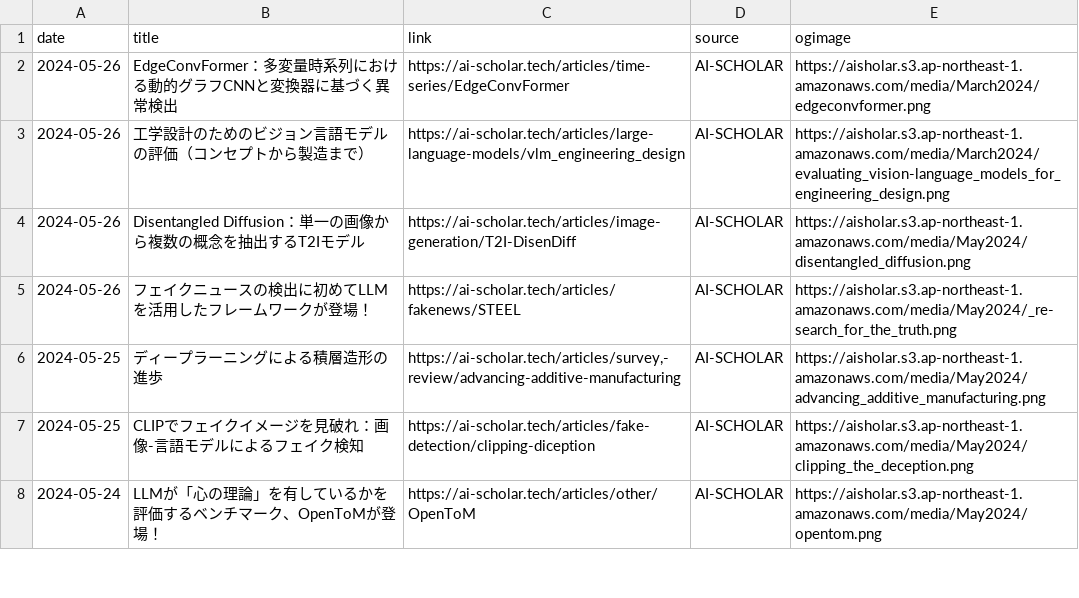
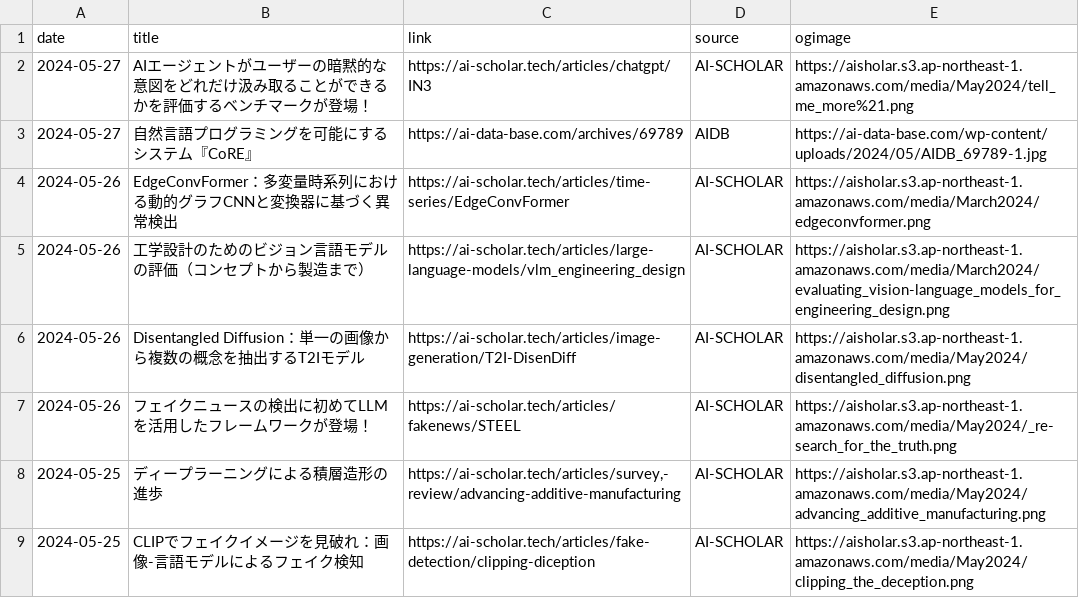
Before and after one commit to kdingn/news-page, a CSV file: src/assets/articles.csv, drawn as a sheet; only a part is shown; the shorter side is filled out with more unchanged rows; the diff names each change by its address in the sheet, - before the commit and + after, or states it on an @@ line.

```diff
--- a/src/assets/articles.csv
+++ b/src/assets/articles.csv
+row 2: 2024-05-27 | AIエージェントがユーザーの暗黙的な意図をどれだけ汲み取ることができるかを評価するベンチマークが登場！ | https://ai-scholar.tech/articles/chatgpt/IN3 | AI-SCHOLAR | https://aisholar.s3.ap-northeast-1.amazonaws.com/media/May2024/tell_me_more%21.png
+row 3: 2024-05-27 | 自然言語プログラミングを可能にするシステム『CoRE』 | https://ai-data-base.com/archives/69789 | AIDB | https://ai-data-base.com/wp-content/uploads/2024/05/AIDB_69789-1.jpg
```
